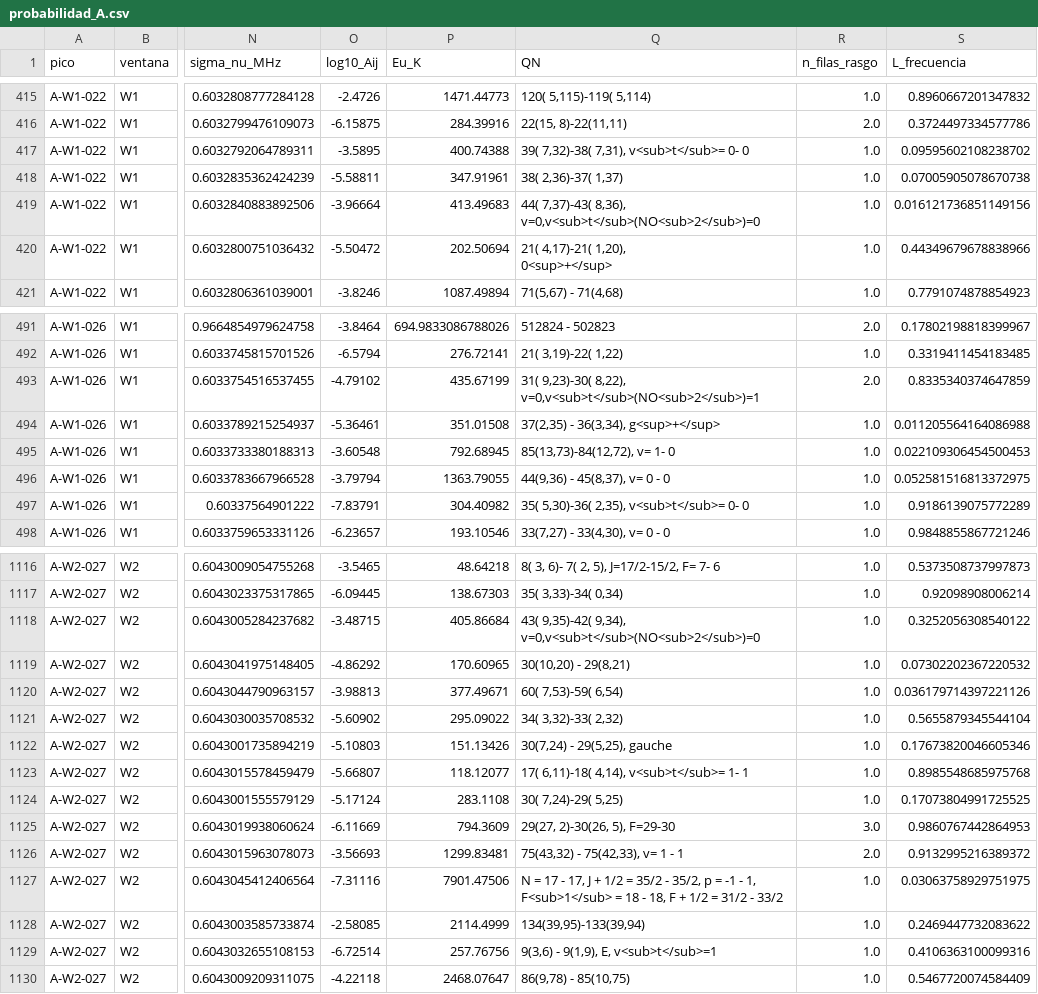
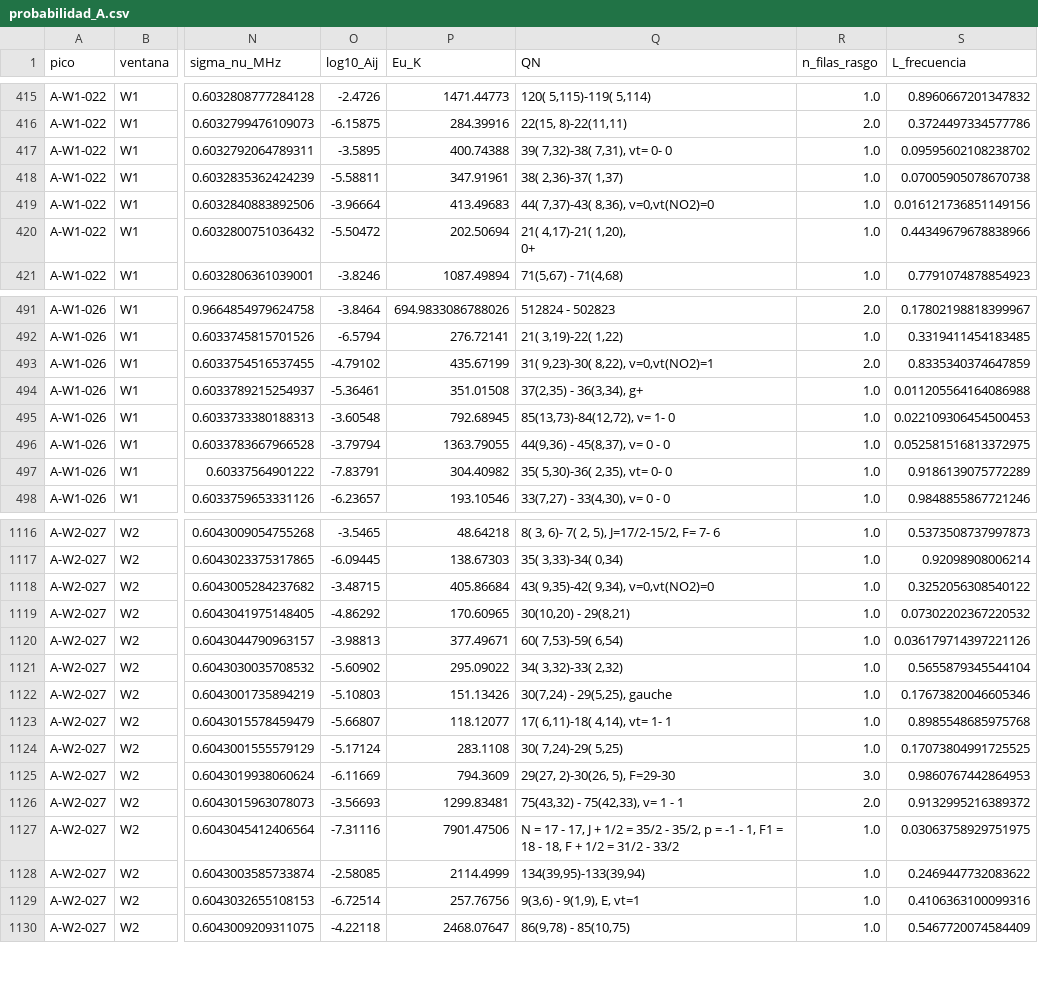
Before and after one commit to vanessaltrejo/astrohack, a CSV file: analysis/v3/outputs/probabilidad_A.csv, drawn as a sheet; only a part is shown, gaps mark what is left out; ↵ is a line break in a cell; the diff covers the shown part only; the diff names each change by its address in the sheet, - before the commit and + after, or states it on an @@ line.

```diff
--- a/analysis/v3/outputs/probabilidad_A.csv
+++ b/analysis/v3/outputs/probabilidad_A.csv
-Q417 (QN): 39( 7,32)-38( 7,31), v<sub>t</sub>= 0- 0
+Q417 (QN): 39( 7,32)-38( 7,31), vt= 0- 0
-Q419 (QN): 44( 7,37)-43( 8,36), v=0,v<sub>t</sub>(NO<sub>2</sub>)=0
+Q419 (QN): 44( 7,37)-43( 8,36), v=0,vt(NO2)=0
-Q420 (QN): 21( 4,17)-21( 1,20), ↵ 0<sup>+</sup>
+Q420 (QN): 21( 4,17)-21( 1,20), ↵ 0+
-Q493 (QN): 31( 9,23)-30( 8,22), v=0,v<sub>t</sub>(NO<sub>2</sub>)=1
+Q493 (QN): 31( 9,23)-30( 8,22), v=0,vt(NO2)=1
-Q494 (QN): 37(2,35) - 36(3,34), g<sup>+</sup>
+Q494 (QN): 37(2,35) - 36(3,34), g+
-Q497 (QN): 35( 5,30)-36( 2,35), v<sub>t</sub>= 0- 0
+Q497 (QN): 35( 5,30)-36( 2,35), vt= 0- 0
-Q1118 (QN): 43( 9,35)-42( 9,34), v=0,v<sub>t</sub>(NO<sub>2</sub>)=0
+Q1118 (QN): 43( 9,35)-42( 9,34), v=0,vt(NO2)=0
-Q1123 (QN): 17( 6,11)-18( 4,14), v<sub>t</sub>= 1- 1
+Q1123 (QN): 17( 6,11)-18( 4,14), vt= 1- 1
-Q1127 (QN): …- 1, F<sub>1</sub> = 18…
+Q1127 (QN): …- 1, F1 = 18…
-Q1129 (QN): 9(3,6) - 9(1,9), E, v<sub>t</sub>=1
+Q1129 (QN): 9(3,6) - 9(1,9), E, vt=1
```
Also changed, not shown: 125 edited cells elsewhere in this file, analysis/v3/outputs/probabilidad_B_offset.csv, analysis/v3/outputs/probabilidad_B_pico.csv, 13 other files.
